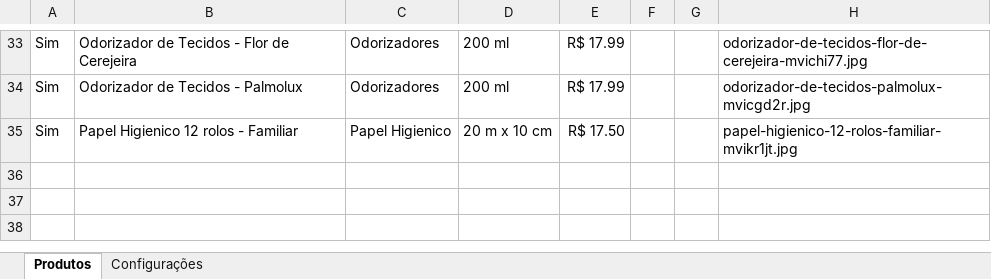
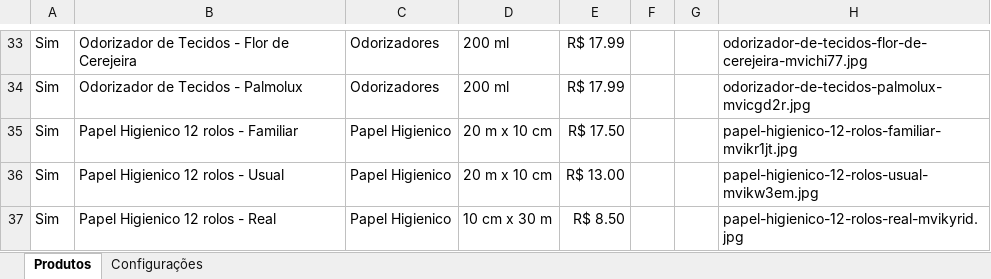
Before and after one commit to escritoriojpcontabil-spec/popbrilho-dados, an Excel workbook: produtos.xlsx, sheet Produtos, drawn as a sheet; only a part is shown, gaps mark what is left out; values as stored, in another font and other column widths than the file's, no borders; the diff names each change by its address in the sheet, - before the commit and + after, or states it on an @@ line.

Commit message:
Atualiza produtos pelo painel

```diff
--- a/produtos.xlsx (sheet Produtos)
+++ b/produtos.xlsx (sheet Produtos)
+row 36: Sim | Papel Higienico 12 rolos - Usual | Papel Higienico | 20 m x 10 cm | R$ 13.00 |  |  | papel-higienico-12-rolos-usual-mvikw3em.jpg
+row 37: Sim | Papel Higienico 12 rolos - Real | Papel Higienico | 10 cm x 30 m | R$ 8.50 |  |  | papel-higienico-12-rolos-real-mvikyrid.jpg
```
